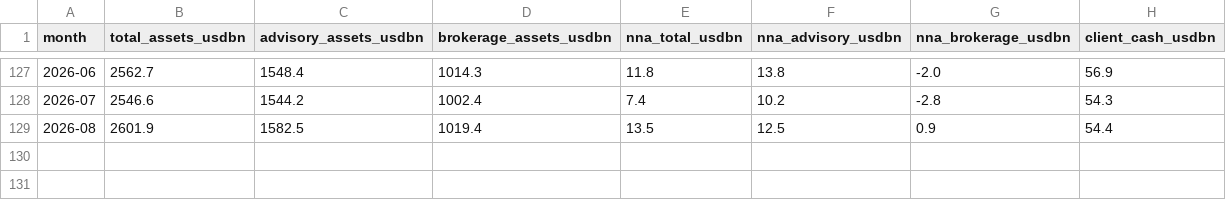
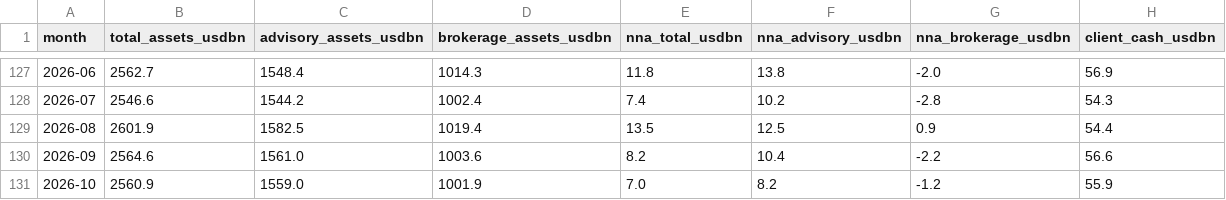
Before and after one commit to hzhan7/Monthly-OP-Dashboards, a CSV file: series/lpla.csv, drawn as a sheet; only a part is shown, gaps mark what is left out.

Commit message:
更新数据: jpx 2026-10 回补, lpla 2026-09,2026-10

```diff
--- a/series/lpla.csv
+++ b/series/lpla.csv
@@ -129 +129,3 @@ month,total_assets_usdbn,advisory_assets_usdbn,brokerage_assets_usdbn,nna_total_
 2026-08,2601.9,1582.5,1019.4,13.5,12.5,0.9,54.4
+2026-09,2564.6,1561.0,1003.6,8.2,10.4,-2.2,56.6
+2026-10,2560.9,1559.0,1001.9,7.0,8.2,-1.2,55.9
```
Also changed, not shown: series/jpx.csv, series/source_dates.csv, 4 other files.
